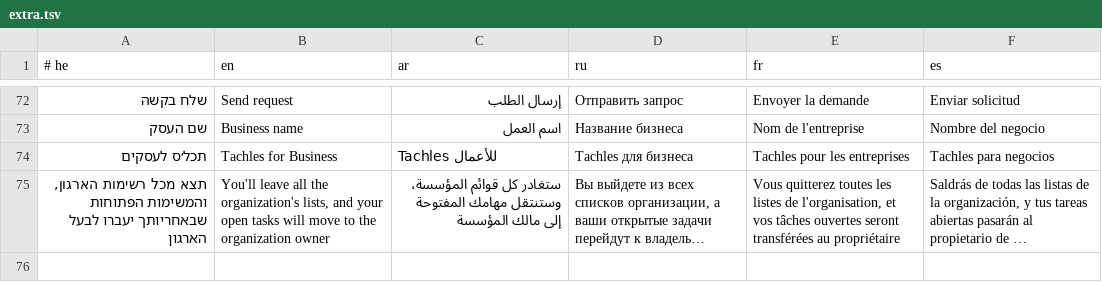
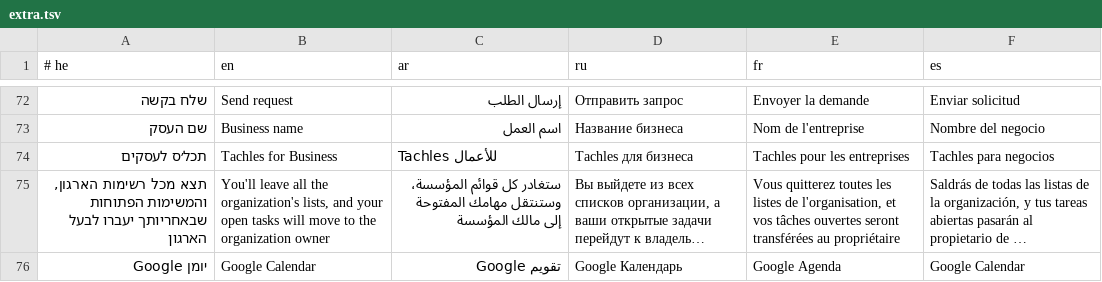
Before and after one commit to ranizik/beit-habira-push, a TSV file: tools/i18n/extra.tsv, drawn as a sheet; only a part is shown, gaps mark what is left out; long unchanged cells end in …; the diff names each change by its address in the sheet, - before the commit and + after, or states it on an @@ line.

```diff
--- a/tools/i18n/extra.tsv
+++ b/tools/i18n/extra.tsv
+row 76: יומן Google | Google Calendar | تقويم Google | Google Календарь | Google Agenda | Google Calendar
```
Also changed, not shown: 7 other files.
